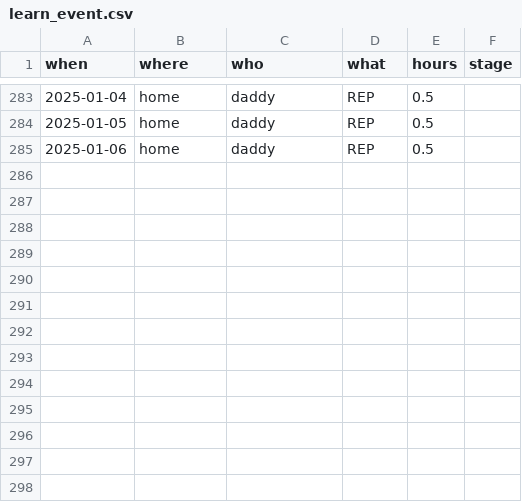
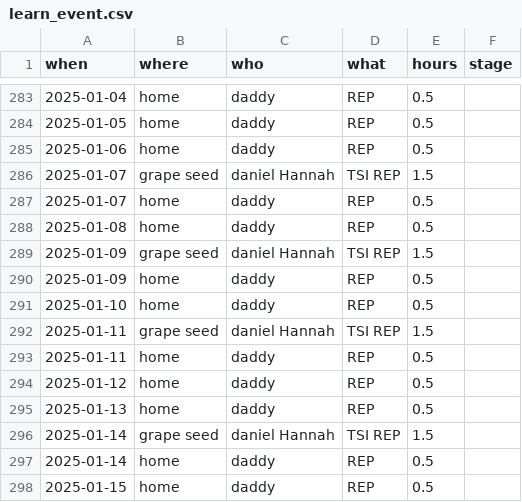
Before and after one commit to juggliu/yoki, a CSV file: learn_english/datas/learn_event.csv, drawn as a sheet; only a part is shown, gaps mark what is left out; the diff names each change by its address in the sheet, - before the commit and + after, or states it on an @@ line.

```diff
--- a/learn_english/datas/learn_event.csv
+++ b/learn_english/datas/learn_event.csv
+row 286: 2025-01-07 | grape seed | daniel Hannah | TSI REP | 1.5
+row 287: 2025-01-07 | home | daddy | REP | 0.5
+row 288: 2025-01-08 | home | daddy | REP | 0.5
+row 289: 2025-01-09 | grape seed | daniel Hannah | TSI REP | 1.5
+row 290: 2025-01-09 | home | daddy | REP | 0.5
+row 291: 2025-01-10 | home | daddy | REP | 0.5
+row 292: 2025-01-11 | grape seed | daniel Hannah | TSI REP | 1.5
+row 293: 2025-01-11 | home | daddy | REP | 0.5
+row 294: 2025-01-12 | home | daddy | REP | 0.5
+row 295: 2025-01-13 | home | daddy | REP | 0.5
+row 296: 2025-01-14 | grape seed | daniel Hannah | TSI REP | 1.5
+row 297: 2025-01-14 | home | daddy | REP | 0.5
+row 298: 2025-01-15 | home | daddy | REP | 0.5
```
Also changed, not shown: 1 other file.
